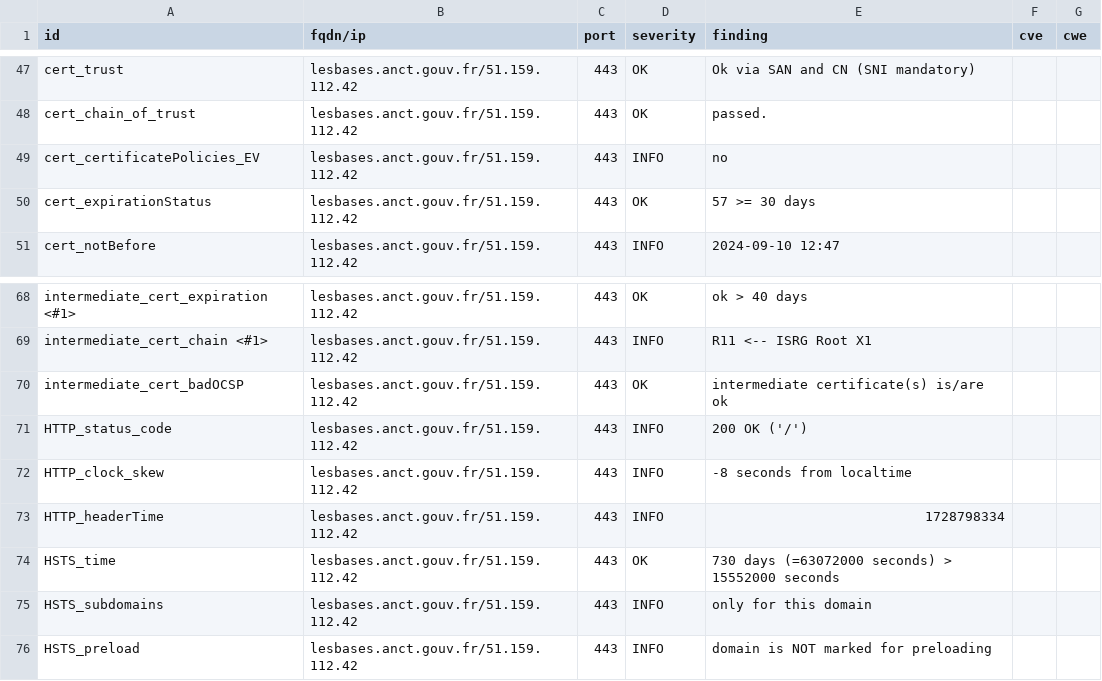
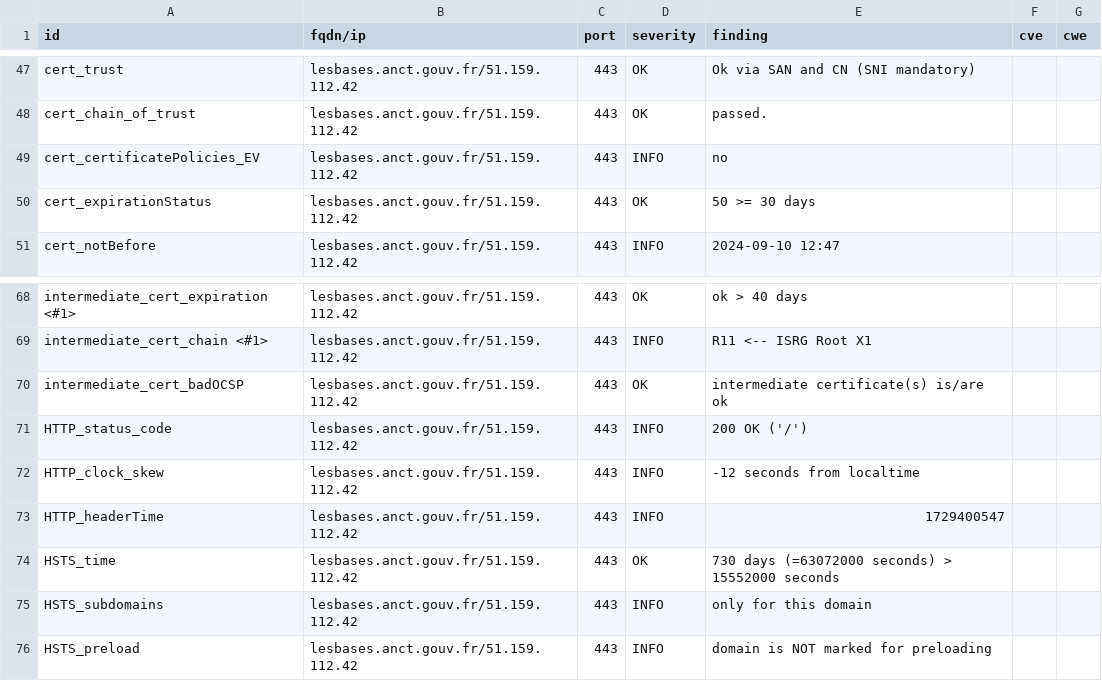
Before and after one commit to Inclusion-Numerique/dashlord, a CSV file: results/aHR0cHM6Ly9sZXNiYXNlcy5hbmN0LmdvdXYuZnIv/testssl.csv, drawn as a sheet; only a part is shown, gaps mark what is left out.

```diff
--- a/results/aHR0cHM6Ly9sZXNiYXNlcy5hbmN0LmdvdXYuZnIv/testssl.csv
+++ b/results/aHR0cHM6Ly9sZXNiYXNlcy5hbmN0LmdvdXYuZnIv/testssl.csv
@@ -49,3 +49,3 @@
 "cert_certificatePolicies_EV","lesbases.anct.gouv.fr/51.159.112.42","443","INFO","no","",""
-"cert_expirationStatus","lesbases.anct.gouv.fr/51.159.112.42","443","OK","57 >= 30 days","",""
+"cert_expirationStatus","lesbases.anct.gouv.fr/51.159.112.42","443","OK","50 >= 30 days","",""
 "cert_notBefore","lesbases.anct.gouv.fr/51.159.112.42","443","INFO","2024-09-10 12:47","",""
@@ -71,4 +71,4 @@
 "HTTP_status_code","lesbases.anct.gouv.fr/51.159.112.42","443","INFO","200 OK ('/')","",""
-"HTTP_clock_skew","lesbases.anct.gouv.fr/51.159.112.42","443","INFO","-8 seconds from localtime","",""
-"HTTP_headerTime","lesbases.anct.gouv.fr/51.159.112.42","443","INFO","1728798334","",""
+"HTTP_clock_skew","lesbases.anct.gouv.fr/51.159.112.42","443","INFO","-12 seconds from localtime","",""
+"HTTP_headerTime","lesbases.anct.gouv.fr/51.159.112.42","443","INFO","1729400547","",""
 "HSTS_time","lesbases.anct.gouv.fr/51.159.112.42","443","OK","730 days (=63072000 seconds) > 15552000 seconds","",""
```
Also changed, not shown: 13 other files.
